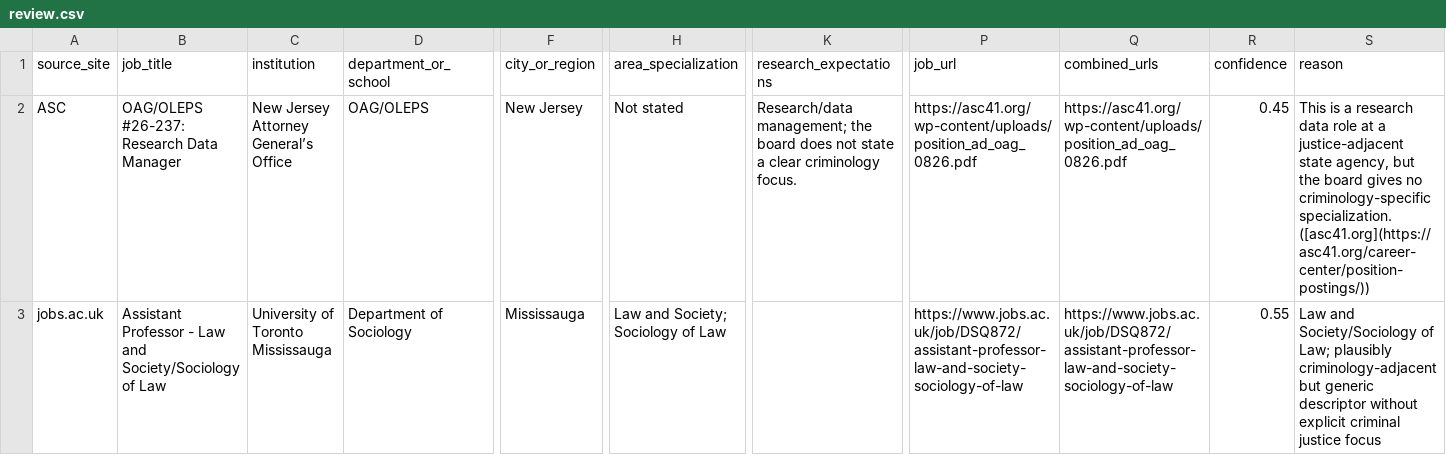
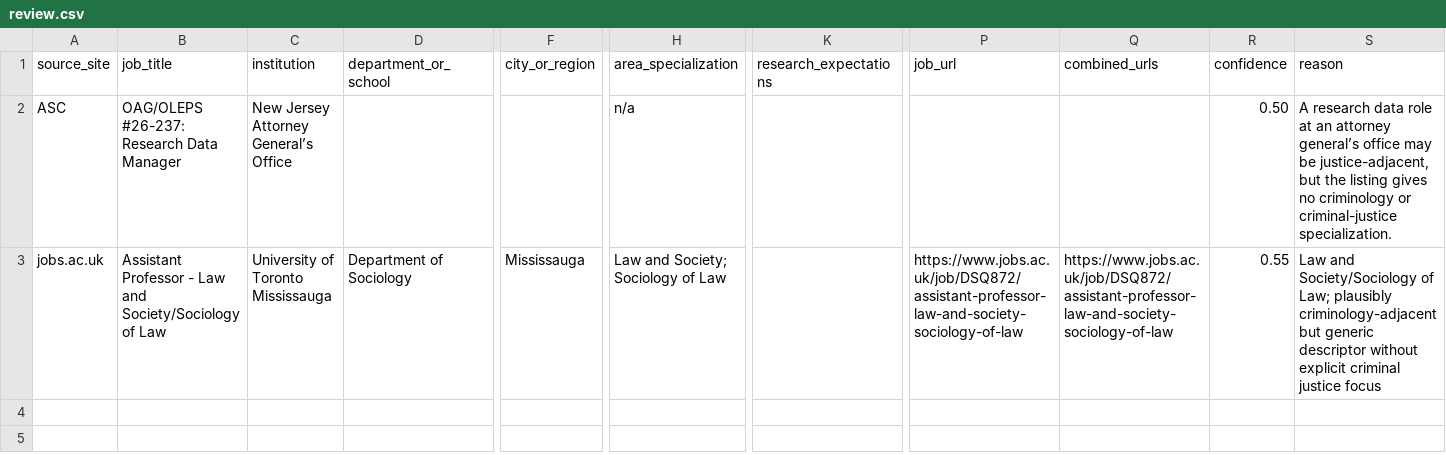
Before and after one commit to CrimConsortium-CrimRxiv/criminology-jobs, a CSV file: review.csv, drawn as a sheet; only a part is shown, gaps mark what is left out; the diff names each change by its address in the sheet, - before the commit and + after, or states it on an @@ line.

```diff
--- a/review.csv
+++ b/review.csv
-D2 (department_or_school): OAG/OLEPS
+D2 (department_or_school): (empty)
-F2 (city_or_region): New Jersey
+F2 (city_or_region): (empty)
-H2 (area_specialization): Not stated
+H2 (area_specialization): n/a
-K2 (research_expectations): Research/data management; the board does not state a clear criminology focus.
+K2 (research_expectations): (empty)
-P2 (job_url): https://asc41.org/wp-content/uploads/position_ad_oag_0826.pdf
+P2 (job_url): (empty)
-Q2 (combined_urls): https://asc41.org/wp-content/uploads/position_ad_oag_0826.pdf
+Q2 (combined_urls): (empty)
-R2 (confidence): 0.45
+R2 (confidence): 0.50
-S2 (reason): This is a research data role at a justice-adjacent state agency, but the board gives no criminology-specific specialization. ([asc41.org](https://asc41.org/career-center/position-postings/))
+S2 (reason): A research data role at an attorney general’s office may be justice-adjacent, but the listing gives no criminology or criminal-justice specialization.
```
Also changed, not shown: 2 other files.
